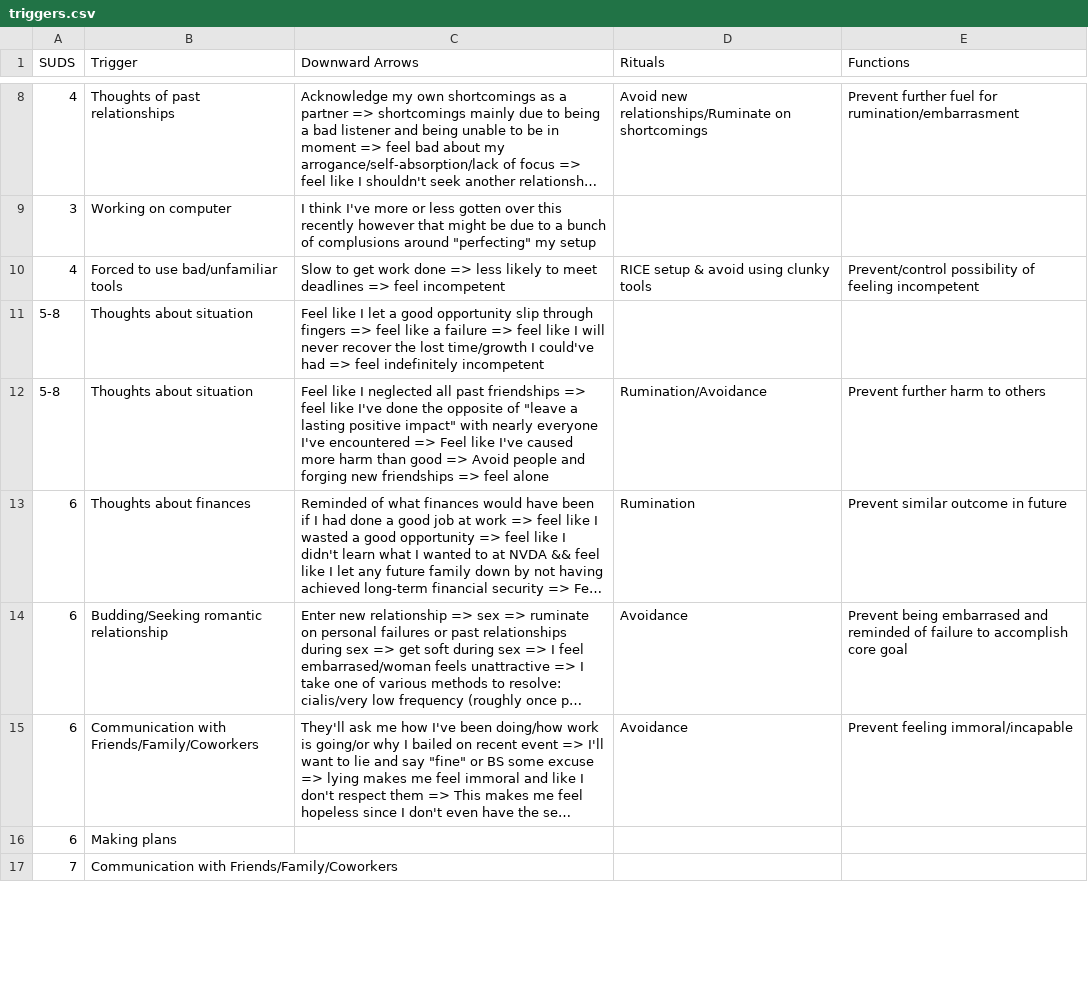
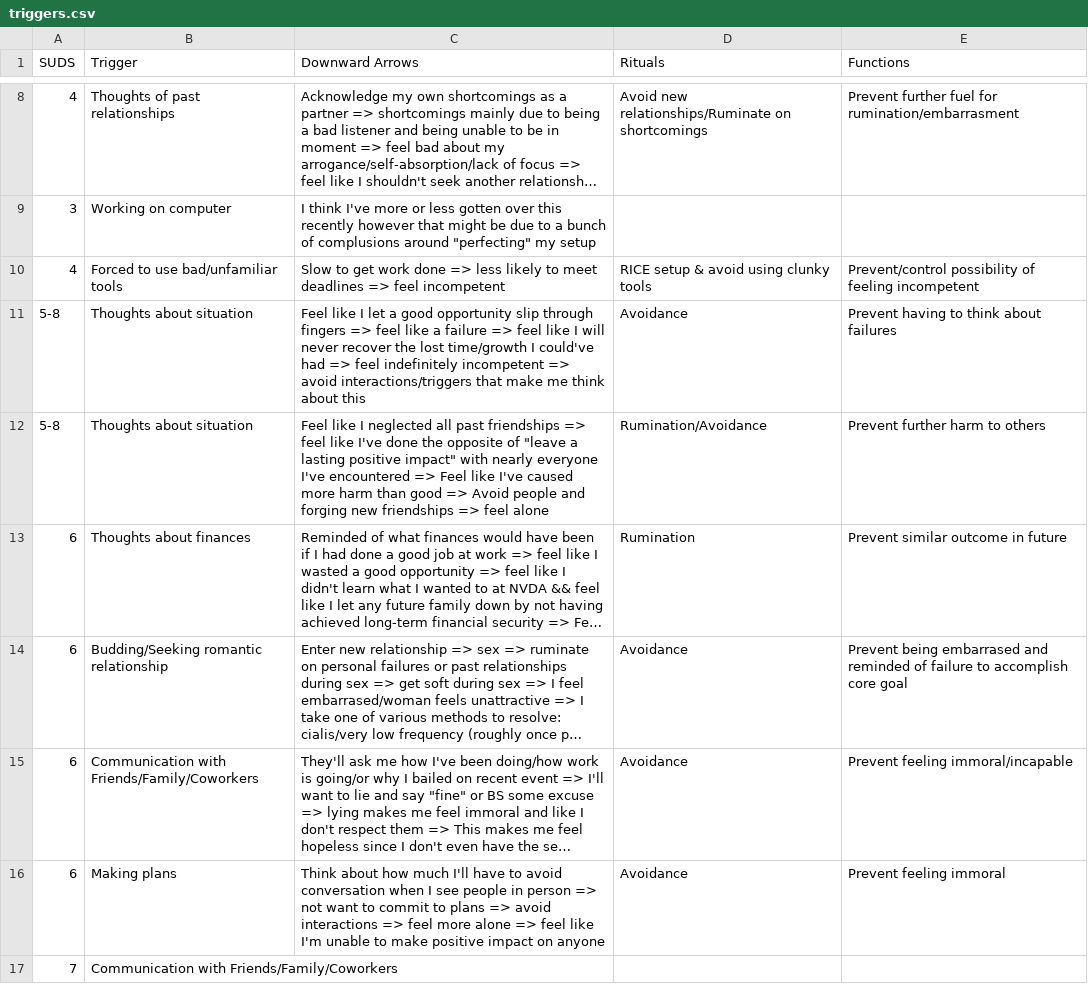
Before and after one commit to karlsolomon/notes, a CSV file: personal/therapy/exposure/SUDS/triggers.csv, drawn as a sheet; only a part is shown, gaps mark what is left out; long unchanged cells end in …; the diff covers the shown part only; the diff names each change by its address in the sheet, - before the commit and + after, or states it on an @@ line.

Commit message:
completed triggers

```diff
--- a/personal/therapy/exposure/SUDS/triggers.csv
+++ b/personal/therapy/exposure/SUDS/triggers.csv
-C11 (Downward Arrows): …indefinitely incompetent
+C11 (Downward Arrows): …indefinitely incompetent => avoid interactions/triggers that make me think about this
-D11 (Rituals): (empty)
+D11 (Rituals): Avoidance
-E11 (Functions): (empty)
+E11 (Functions): Prevent having to think about failures
-C16 (Downward Arrows): (empty)
+C16 (Downward Arrows): Think about how much I'll have to avoid conversation when I see people in person => not want to commit to plans => avoid interactions => feel more alone => feel like I'm unable to make positive impact on anyone
-D16 (Rituals): (empty)
+D16 (Rituals): Avoidance
-E16 (Functions): (empty)
+E16 (Functions): Prevent feeling immoral
```
Also changed, not shown: 1 added row, 1 removed row and 12 edited cells elsewhere in this file.
